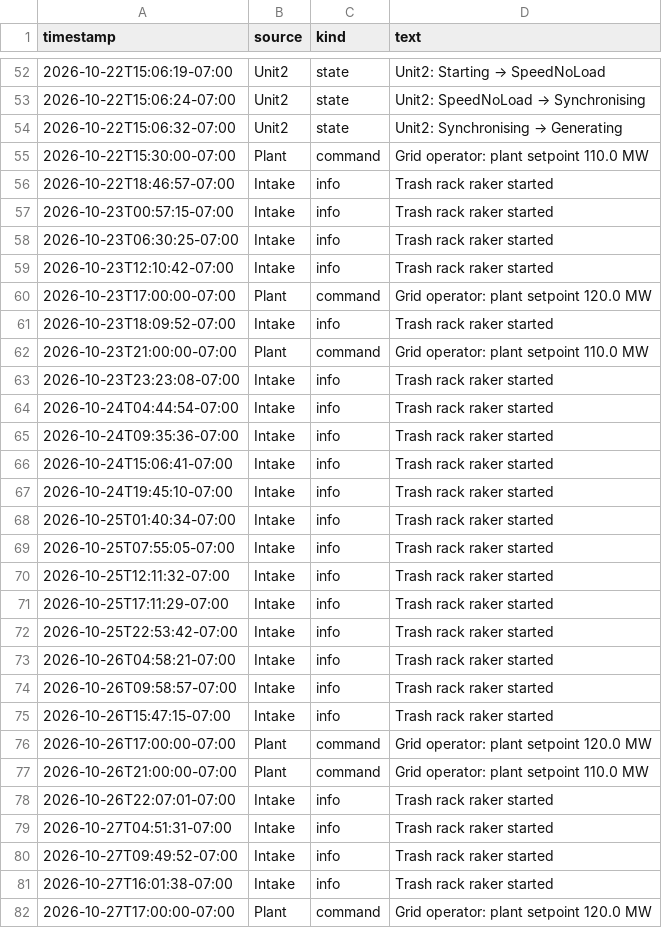
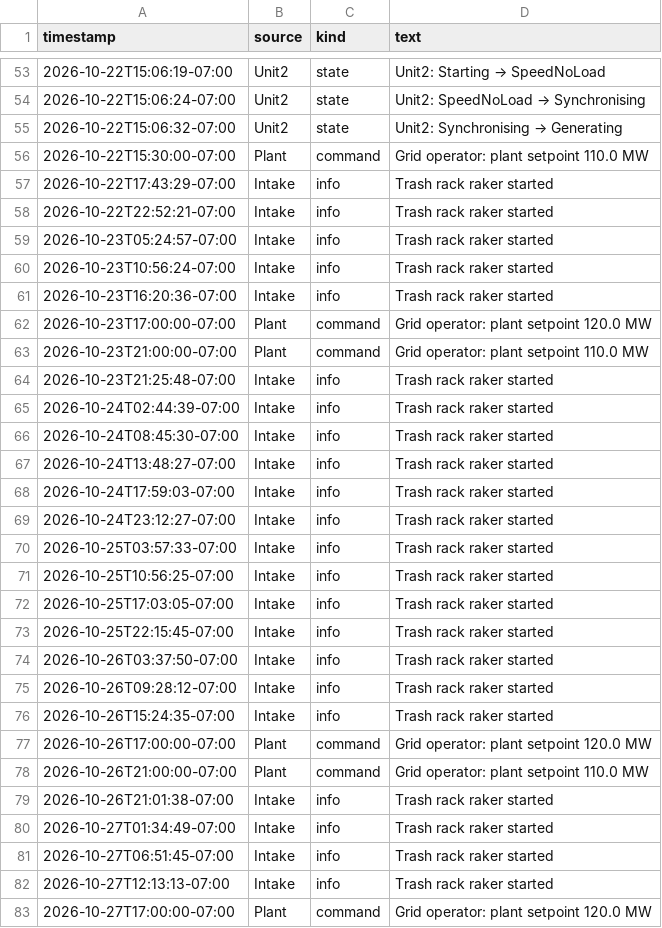
Before and after one commit to itotinsider/cromley-hydraulics-uns, a CSV file: rca-demo/history/scenario-A/historian/scada_events.csv, drawn as a sheet; only a part is shown, gaps mark what is left out; the diff covers the shown part only.

```diff
--- a/rca-demo/history/scenario-A/historian/scada_events.csv
+++ b/rca-demo/history/scenario-A/historian/scada_events.csv
@@ -55,28 +56,28 @@ timestamp,source,kind,text
 2026-10-22T15:30:00-07:00,Plant,command,Grid operator: plant setpoint 110.0 MW
-2026-10-22T18:46:57-07:00,Intake,info,Trash rack raker started
-2026-10-23T00:57:15-07:00,Intake,info,Trash rack raker started
-2026-10-23T06:30:25-07:00,Intake,info,Trash rack raker started
-2026-10-23T12:10:42-07:00,Intake,info,Trash rack raker started
+2026-10-22T17:43:29-07:00,Intake,info,Trash rack raker started
+2026-10-22T22:52:21-07:00,Intake,info,Trash rack raker started
+2026-10-23T05:24:57-07:00,Intake,info,Trash rack raker started
+2026-10-23T10:56:24-07:00,Intake,info,Trash rack raker started
+2026-10-23T16:20:36-07:00,Intake,info,Trash rack raker started
 2026-10-23T17:00:00-07:00,Plant,command,Grid operator: plant setpoint 120.0 MW
-2026-10-23T18:09:52-07:00,Intake,info,Trash rack raker started
 2026-10-23T21:00:00-07:00,Plant,command,Grid operator: plant setpoint 110.0 MW
-2026-10-23T23:23:08-07:00,Intake,info,Trash rack raker started
-2026-10-24T04:44:54-07:00,Intake,info,Trash rack raker started
-2026-10-24T09:35:36-07:00,Intake,info,Trash rack raker started
-2026-10-24T15:06:41-07:00,Intake,info,Trash rack raker started
-2026-10-24T19:45:10-07:00,Intake,info,Trash rack raker started
-2026-10-25T01:40:34-07:00,Intake,info,Trash rack raker started
-2026-10-25T07:55:05-07:00,Intake,info,Trash rack raker started
-2026-10-25T12:11:32-07:00,Intake,info,Trash rack raker started
-2026-10-25T17:11:29-07:00,Intake,info,Trash rack raker started
-2026-10-25T22:53:42-07:00,Intake,info,Trash rack raker started
-2026-10-26T04:58:21-07:00,Intake,info,Trash rack raker started
-2026-10-26T09:58:57-07:00,Intake,info,Trash rack raker started
-2026-10-26T15:47:15-07:00,Intake,info,Trash rack raker started
+2026-10-23T21:25:48-07:00,Intake,info,Trash rack raker started
+2026-10-24T02:44:39-07:00,Intake,info,Trash rack raker started
+2026-10-24T08:45:30-07:00,Intake,info,Trash rack raker started
+2026-10-24T13:48:27-07:00,Intake,info,Trash rack raker started
+2026-10-24T17:59:03-07:00,Intake,info,Trash rack raker started
+2026-10-24T23:12:27-07:00,Intake,info,Trash rack raker started
+2026-10-25T03:57:33-07:00,Intake,info,Trash rack raker started
+2026-10-25T10:56:25-07:00,Intake,info,Trash rack raker started
+2026-10-25T17:03:05-07:00,Intake,info,Trash rack raker started
+2026-10-25T22:15:45-07:00,Intake,info,Trash rack raker started
+2026-10-26T03:37:50-07:00,Intake,info,Trash rack raker started
+2026-10-26T09:28:12-07:00,Intake,info,Trash rack raker started
+2026-10-26T15:24:35-07:00,Intake,info,Trash rack raker started
 2026-10-26T17:00:00-07:00,Plant,command,Grid operator: plant setpoint 120.0 MW
 2026-10-26T21:00:00-07:00,Plant,command,Grid operator: plant setpoint 110.0 MW
-2026-10-26T22:07:01-07:00,Intake,info,Trash rack raker started
-2026-10-27T04:51:31-07:00,Intake,info,Trash rack raker started
-2026-10-27T09:49:52-07:00,Intake,info,Trash rack raker started
-2026-10-27T16:01:38-07:00,Intake,info,Trash rack raker started
+2026-10-26T21:01:38-07:00,Intake,info,Trash rack raker started
+2026-10-27T01:34:49-07:00,Intake,info,Trash rack raker started
+2026-10-27T06:51:45-07:00,Intake,info,Trash rack raker started
+2026-10-27T12:13:13-07:00,Intake,info,Trash rack raker started
 2026-10-27T17:00:00-07:00,Plant,command,Grid operator: plant setpoint 120.0 MW
```
Also changed, not shown: 6 added rows, 5 removed rows and 64 edited cells elsewhere in this file, rca-demo/history/scenario-A/historian/ch_plc_alarms.csv, 11 other files.
